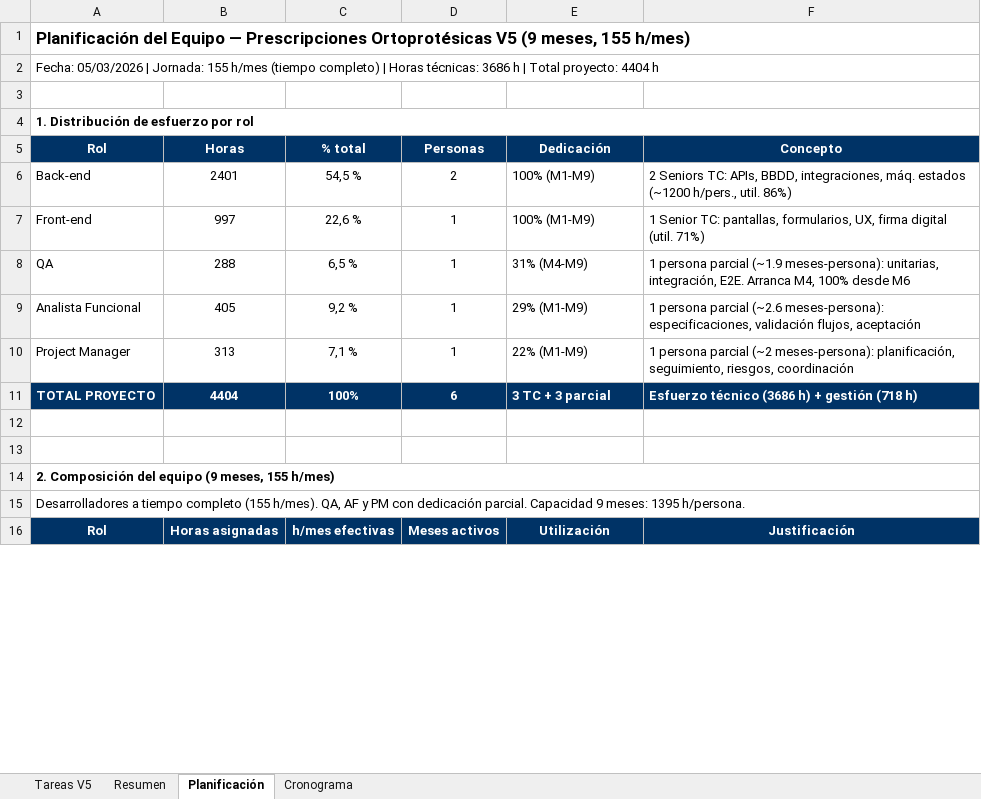
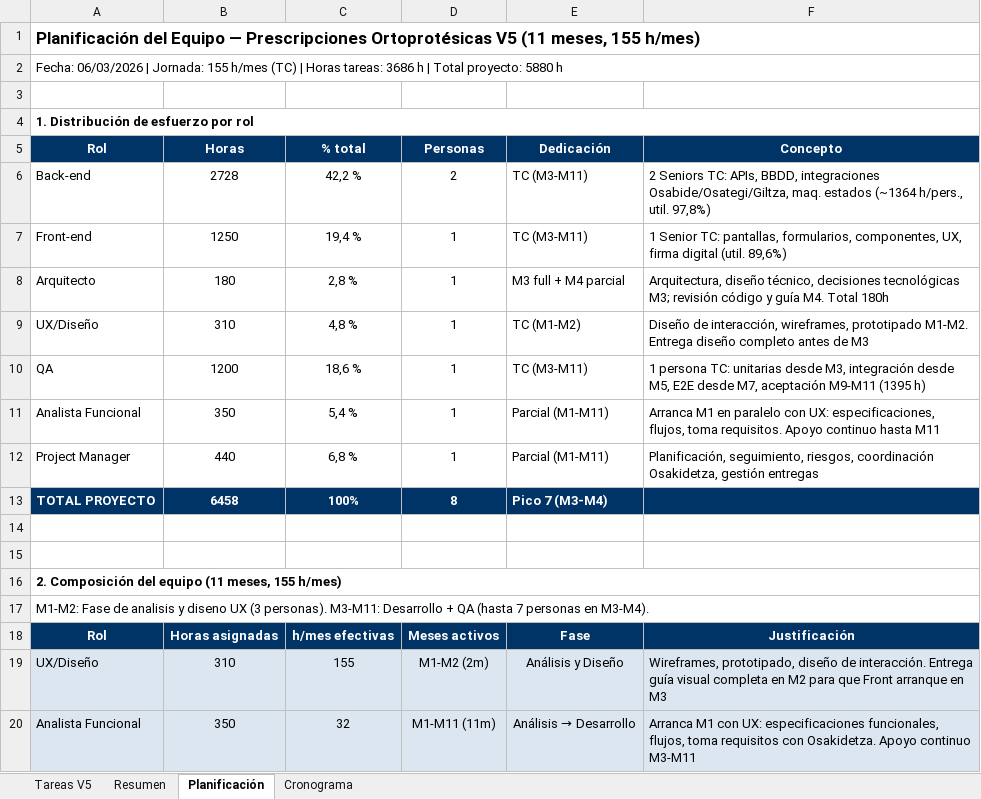
Before and after one commit to HIBERUS-AJIE-2023-20821/Osakidetza, an Excel workbook: Estimación de tareas/Tabla de Tareas V5 - Prescripciones Ortoprotesicas.xlsx, sheet Planificación, drawn as a sheet; only a part is shown; values as stored, in another font and other column widths than the file's, no borders; addresses are those after the commit; the diff covers the shown part only; the diff names each change by its address in the sheet, - before the commit and + after, or states it on an @@ line.

```diff
--- a/Estimación de tareas/Tabla de Tareas V5 - Prescripciones Ortoprotesicas.xlsx (sheet Planificación)
+++ b/Estimación de tareas/Tabla de Tareas V5 - Prescripciones Ortoprotesicas.xlsx (sheet Planificación)
-A1 (Rol): …Ortoprotésicas V5 (9 meses, 155…
+A1 (Rol): …Ortoprotésicas V5 (11 meses, 155…
-A2 (Rol): Fecha: 05/03/2026 | Jornada: 155 h/mes (tiempo completo) | Horas técnicas: 3686 h | Total proyecto: 4404 h
+A2 (Rol): Fecha: 06/03/2026 | Jornada: 155 h/mes (TC) | Horas tareas: 3686 h | Total proyecto: 5880 h
-B6 (Horas): 2401
+B6 (Horas): 2728
-C6 (% total): 54,5 %
+C6 (% total): 42,2 %
-E6:E7 (Dedicación): 100% (M1-M9)
+E6:E7 (Dedicación): TC (M3-M11)
-F6 (Concepto): …APIs, BBDD, integraciones, máq. estados (~1200 h/pers., util. 86%)
+F6 (Concepto): …APIs, BBDD, integraciones Osabide/Osategi/Giltza, maq. estados (~1364 h/pers., util. 97,8%)
-B7 (Horas): 997
+B7 (Horas): 1250
-C7 (% total): 22,6 %
+C7 (% total): 19,4 %
-F7 (Concepto): …pantallas, formularios, UX, firma digital (util. 71%)
+F7 (Concepto): …pantallas, formularios, componentes, UX, firma digital (util. 89,6%)
+row 8: Arquitecto | 180 | 2,8 % | 1 | M3 full + M4 parcial | Arquitectura, diseño técnico, decisiones tecnológicas M3; revisión código y guía M4. Total 180h
+row 9: UX/Diseño | 310 | 4,8 % | 1 | TC (M1-M2) | Diseño de interacción, wireframes, prototipado M1-M2. Entrega diseño completo antes de M3
-B10 (Horas): 288
+B10 (Horas): 1200
-C10 (% total): 6,5 %
+C10 (% total): 18,6 %
-E10 (Dedicación): 31% (M4-M9)
+E10 (Dedicación): TC (M3-M11)
-F10 (Concepto): 1 persona parcial (~1.9 meses-persona): unitarias, integración, E2E. Arranca M4, 100% desde M6
+F10 (Concepto): 1 persona TC: unitarias desde M3, integración desde M5, E2E desde M7, aceptación M9-M11 (1395 h)
-B11 (Horas): 405
+B11 (Horas): 350
-C11 (% total): 9,2 %
+C11 (% total): 5,4 %
-E11 (Dedicación): 29% (M1-M9)
+E11 (Dedicación): Parcial (M1-M11)
-F11 (Concepto): 1 persona parcial (~2.6 meses-persona): especificaciones, validación flujos, aceptación
+F11 (Concepto): Arranca M1 en paralelo con UX: especificaciones, flujos, toma requisitos. Apoyo continuo hasta M11
-B12 (Horas): 313
+B12 (Horas): 440
-C12 (% total): 7,1 %
+C12 (% total): 6,8 %
-E12 (Dedicación): 22% (M1-M9)
+E12 (Dedicación): Parcial (M1-M11)
-F12 (Concepto): 1 persona parcial (~2 meses-persona): planificación, seguimiento, riesgos, coordinación
+F12 (Concepto): Planificación, seguimiento, riesgos, coordinación Osakidetza, gestión entregas
-B13 (Horas): 4404
+B13 (Horas): 6458
-D13 (Personas): 6
+D13 (Personas): 8
-E13 (Dedicación): 3 TC + 3 parcial
+E13 (Dedicación): Pico 7 (M3-M4)
-F13 (Concepto): Esfuerzo técnico (3686 h) + gestión (718 h)
+F13 (Concepto): (empty)
-A16 (Rol): …del equipo (9 meses, 155…
+A16 (Rol): …del equipo (11 meses, 155…
-A17 (Rol): Desarrolladores a tiempo completo (155 h/mes). QA, AF y PM con dedicación parcial. Capacidad 9 meses: 1395 h/persona.
+A17 (Rol): M1-M2: Fase de analisis y diseno UX (3 personas). M3-M11: Desarrollo + QA (hasta 7 personas en M3-M4).
-E18 (Dedicación): Utilización
+E18 (Dedicación): Fase
+row 19: UX/Diseño | 310 | 155 | M1-M2 (2m) | Análisis y Diseño | Wireframes, prototipado, diseño de interacción. Entrega guía visual completa en M2 para que Front arranque en M3
+row 20: Analista Funcional | 350 | 32 | M1-M11 (11m) | Análisis → Desarrollo | Arranca M1 con UX: especificaciones funcionales, flujos, toma requisitos con Osakidetza. Apoyo continuo M3-M11
```
Also changed, not shown: 7 added rows, 14 removed rows, 73 edited cells, cell formats and merged cells elsewhere in this sheet, sheet Cronograma, sheet Tareas V5, sheet Resumen.
